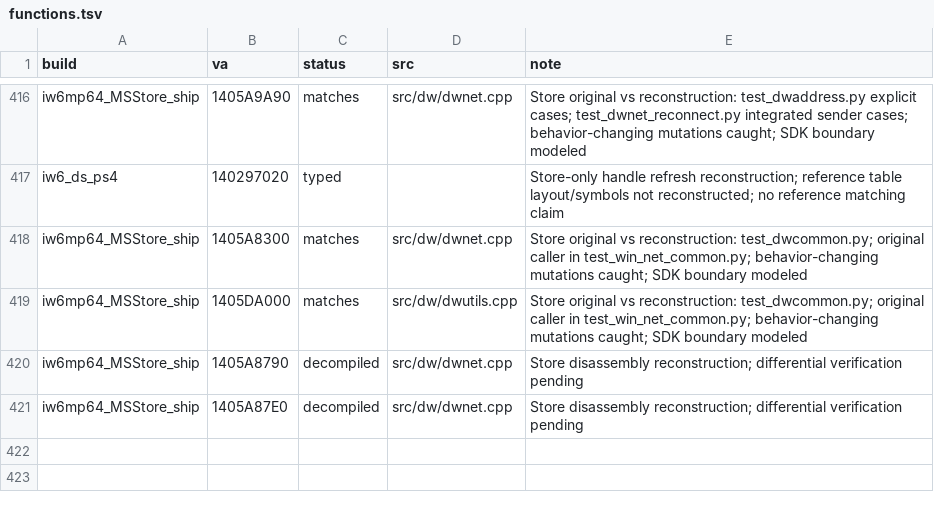
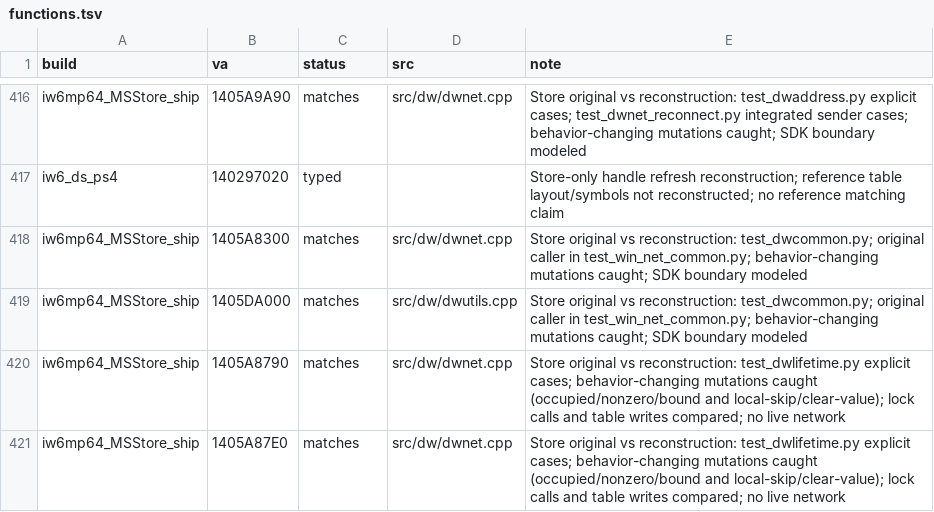
Before and after one commit to lizardpeter/ghosts-decomp, a TSV file: records/functions.tsv, drawn as a sheet; only a part is shown, gaps mark what is left out.

Commit message:
Verify Store address-handle lifetime reconstruction
Promote both lifetime functions after 216 aging and 96 clearing cases against the original Store executable. All five behavior-changing mutations were caught; restore source and rerun successfully. Faithful Store, reference and enhanced builds compile; enhanced tests pass 40/40. Regenerate status and graph and verify all 12 manifest checksums. Full CI pending.

```diff
--- a/records/functions.tsv
+++ b/records/functions.tsv
@@ -419,3 +419,3 @@ iw6mp64_MSStore_ship	1405A8300	matches	src/dw/dwnet.cpp	Store original vs recons
 iw6mp64_MSStore_ship	1405DA000	matches	src/dw/dwutils.cpp	Store original vs reconstruction: test_dwcommon.py; original caller in test_win_net_common.py; behavior-changing mutations caught; SDK boundary modeled
-iw6mp64_MSStore_ship	1405A8790	decompiled	src/dw/dwnet.cpp	Store disassembly reconstruction; differential verification pending
-iw6mp64_MSStore_ship	1405A87E0	decompiled	src/dw/dwnet.cpp	Store disassembly reconstruction; differential verification pending
+iw6mp64_MSStore_ship	1405A8790	matches	src/dw/dwnet.cpp	Store original vs reconstruction: test_dwlifetime.py explicit cases; behavior-changing mutations caught (occupied/nonzero/bound and local-skip/clear-value); lock calls and table writes compared; no live network
+iw6mp64_MSStore_ship	1405A87E0	matches	src/dw/dwnet.cpp	Store original vs reconstruction: test_dwlifetime.py explicit cases; behavior-changing mutations caught (occupied/nonzero/bound and local-skip/clear-value); lock calls and table writes compared; no live network
```
Also changed, not shown: 3 other files.
